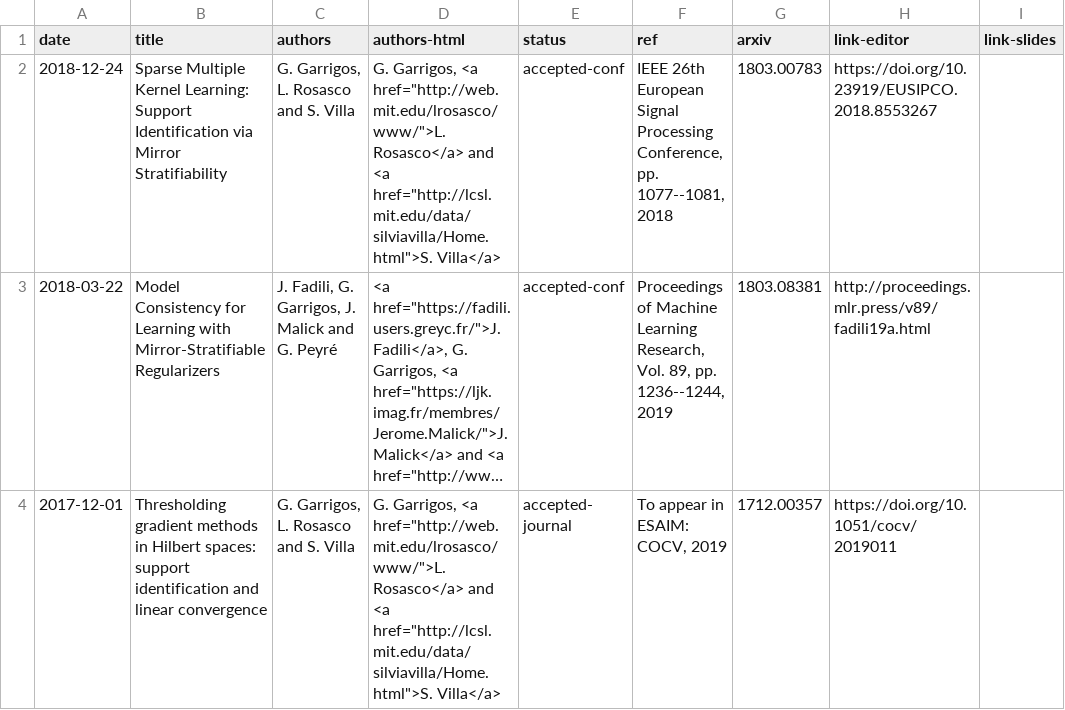
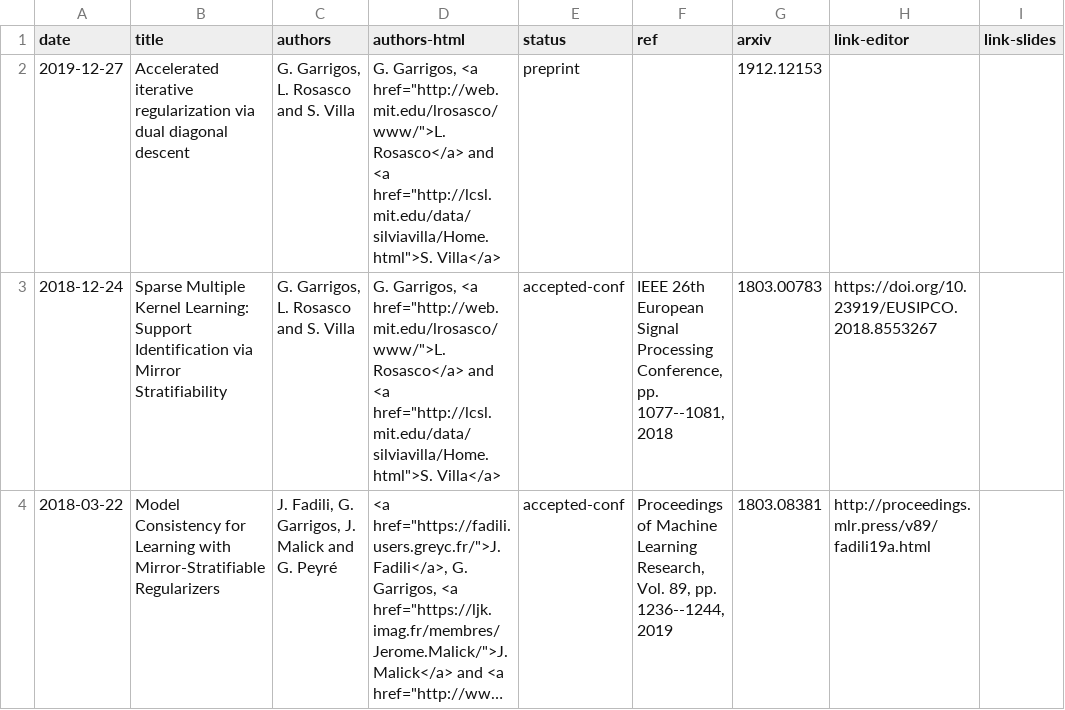
Before and after one commit to Guillaume-Garrigos/guillaume-garrigos.github.io, a CSV file: _data/papers.csv, drawn as a sheet; only a part is shown; the shorter side is filled out with more unchanged rows; long unchanged cells end in ….

Commit message:
Add I3D paper

```diff
--- a/_data/papers.csv
+++ b/_data/papers.csv
@@ -1,2 +1,3 @@
 date,title,authors,authors-html,status,ref,arxiv,link-editor,link-slides
+2019-12-27,Accelerated iterative regularization via dual diagonal descent,"G. Garrigos, L. Rosasco and S. Villa","G. Garrigos, <a href=""http://web.mit.edu/lrosasco/www/"">L. Rosasco</a> and <a href=""http://lcsl.mit.edu/data/silviavilla/Home.html"">S. Villa</a>",preprint,,1912.12153,,
 2018-12-24,Sparse Multiple Kernel Learning: Support Identification via Mirror Stratifiability,"G. Garrigos, L. Rosasco and S. Villa","G. Garrigos, <a href=""http://web.mit.edu/lrosasco/www/"">L. Rosasco</a> and <a href=""http://lcsl.mit.edu/data/silviavilla/Home.html"">S. Villa</a>",accepted-conf,"IEEE 26th European Signal Processing Conference, pp. 1077--1081, 2018",1803.00783,https://doi.org/10.23919/EUSIPCO.2018.8553267,
```
